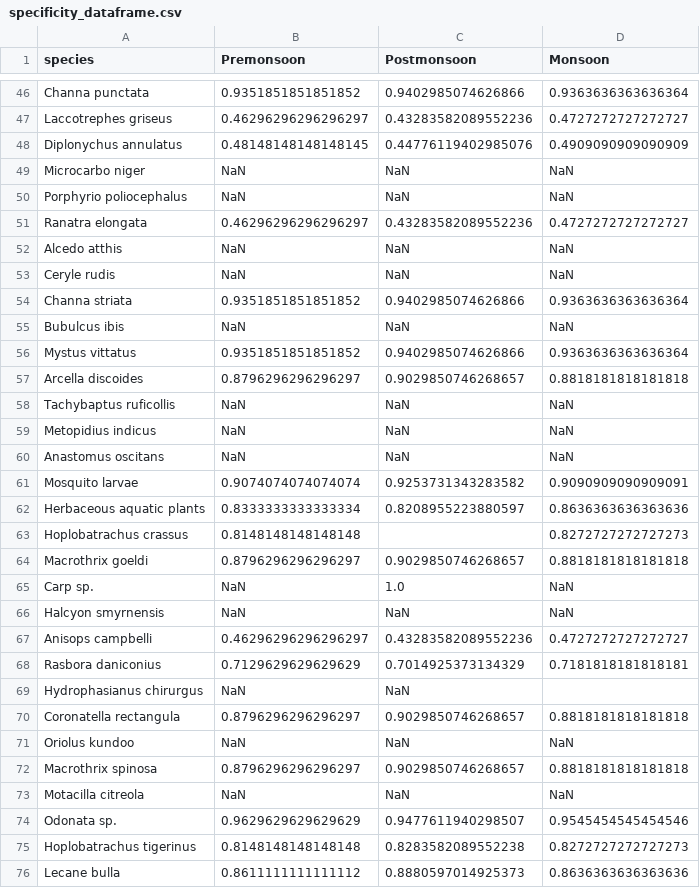
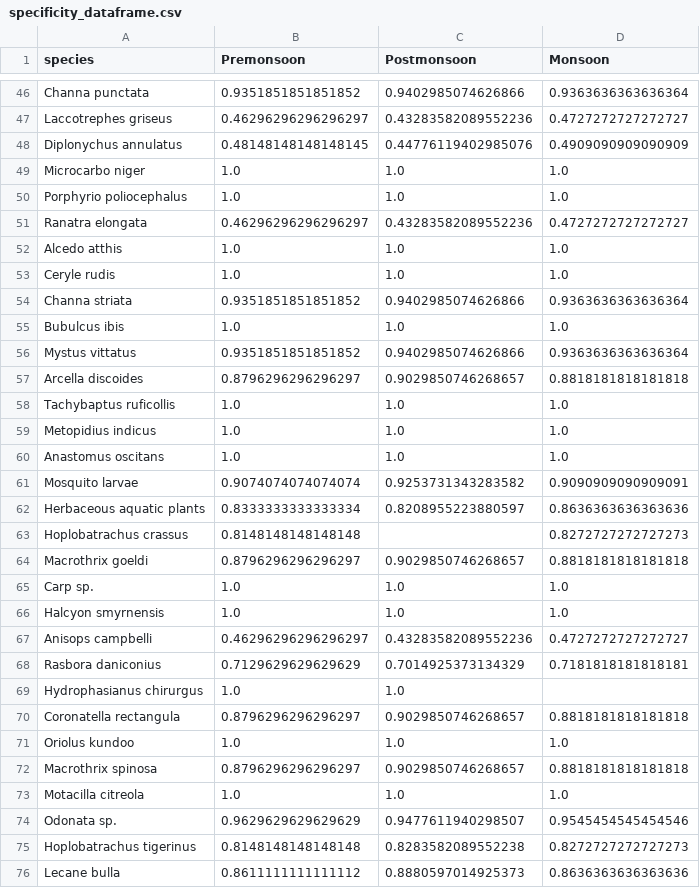
Before and after one commit to anshuman21111/lake-tampara-food-web, a CSV file: data/processed/specificity_dataframe.csv, drawn as a sheet; only a part is shown, gaps mark what is left out; the diff covers the shown part only.

```diff
--- a/data/processed/specificity_dataframe.csv
+++ b/data/processed/specificity_dataframe.csv
@@ -48,14 +48,14 @@ Laccotrephes griseus,0.46296296296296297,0.43283582089552236,0.4727272727272727
 Diplonychus annulatus,0.48148148148148145,0.44776119402985076,0.4909090909090909
-Microcarbo niger,NaN,NaN,NaN
-Porphyrio poliocephalus,NaN,NaN,NaN
+Microcarbo niger,1.0,1.0,1.0
+Porphyrio poliocephalus,1.0,1.0,1.0
 Ranatra elongata,0.46296296296296297,0.43283582089552236,0.4727272727272727
-Alcedo atthis,NaN,NaN,NaN
-Ceryle rudis,NaN,NaN,NaN
+Alcedo atthis,1.0,1.0,1.0
+Ceryle rudis,1.0,1.0,1.0
 Channa striata,0.9351851851851852,0.9402985074626866,0.9363636363636364
-Bubulcus ibis,NaN,NaN,NaN
+Bubulcus ibis,1.0,1.0,1.0
 Mystus vittatus,0.9351851851851852,0.9402985074626866,0.9363636363636364
 Arcella discoides,0.8796296296296297,0.9029850746268657,0.8818181818181818
-Tachybaptus ruficollis,NaN,NaN,NaN
-Metopidius indicus,NaN,NaN,NaN
-Anastomus oscitans,NaN,NaN,NaN
+Tachybaptus ruficollis,1.0,1.0,1.0
+Metopidius indicus,1.0,1.0,1.0
+Anastomus oscitans,1.0,1.0,1.0
 Mosquito larvae,0.9074074074074074,0.9253731343283582,0.9090909090909091
@@ -64,11 +64,11 @@ Hoplobatrachus crassus,0.8148148148148148,,0.8272727272727273
 Macrothrix goeldi,0.8796296296296297,0.9029850746268657,0.8818181818181818
-Carp sp.,NaN,1.0,NaN
-Halcyon smyrnensis,NaN,NaN,NaN
+Carp sp.,1.0,1.0,1.0
+Halcyon smyrnensis,1.0,1.0,1.0
 Anisops campbelli,0.46296296296296297,0.43283582089552236,0.4727272727272727
 Rasbora daniconius,0.7129629629629629,0.7014925373134329,0.7181818181818181
-Hydrophasianus chirurgus,NaN,NaN,
+Hydrophasianus chirurgus,1.0,1.0,
 Coronatella rectangula,0.8796296296296297,0.9029850746268657,0.8818181818181818
-Oriolus kundoo,NaN,NaN,NaN
+Oriolus kundoo,1.0,1.0,1.0
 Macrothrix spinosa,0.8796296296296297,0.9029850746268657,0.8818181818181818
-Motacilla citreola,NaN,NaN,NaN
+Motacilla citreola,1.0,1.0,1.0
 Odonata sp.,0.9629629629629629,0.9477611940298507,0.9545454545454546
```
Also changed, not shown: 100 edited cells elsewhere in this file, data/processed/trophic_level_dataframe.csv, 2 other files.
